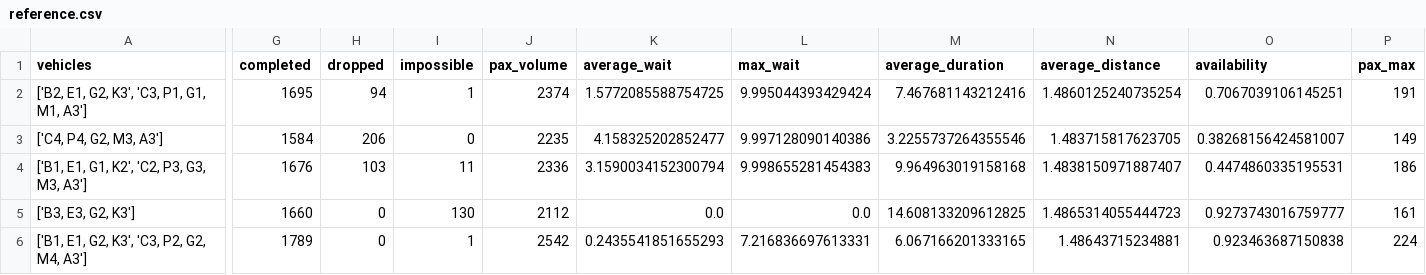
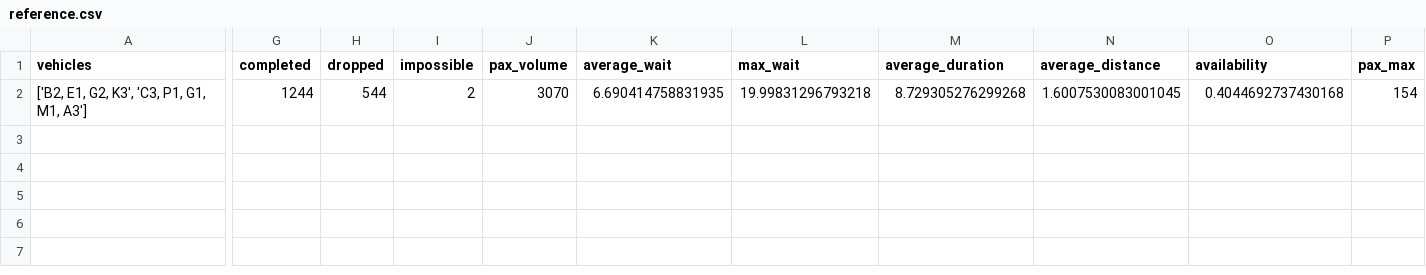
Before and after one commit to Robaire/EM411, a CSV file: Q4/reference.csv, drawn as a sheet; only a part is shown, gaps mark what is left out; rows hold the shown columns only; the diff covers the shown part only; the diff names each change by its address in the sheet, - before the commit and + after, or states it on an @@ line.

```diff
--- a/Q4/reference.csv
+++ b/Q4/reference.csv
-G2 (completed): 1695
+G2 (completed): 1244
-H2 (dropped): 94
+H2 (dropped): 544
-I2 (impossible): 1
+I2 (impossible): 2
-J2 (pax_volume): 2374
+J2 (pax_volume): 3070
-K2 (average_wait): 1.5772085588754725
+K2 (average_wait): 6.690414758831935
-L2 (max_wait): 9.995044393429424
+L2 (max_wait): 19.99831296793218
-M2 (average_duration): 7.467681143212416
+M2 (average_duration): 8.729305276299268
-N2 (average_distance): 1.4860125240735254
+N2 (average_distance): 1.6007530083001045
-O2 (availability): 0.7067039106145251
+O2 (availability): 0.4044692737430168
-P2 (pax_max): 191
+P2 (pax_max): 154
-row 3: ['C4, P4, G2, M3, A3'] | 1584 | 206 | 0 | 2235 | 4.158325202852477 | 9.997128090140386 | 3.2255737264355546 | 1.483715817623705 | 0.38268156424581007 | 149
-row 4: ['B1, E1, G1, K2', 'C2, P3, G3, M3, A3'] | 1676 | 103 | 11 | 2336 | 3.1590034152300794 | 9.998655281454383 | 9.964963019158168 | 1.4838150971887407 | 0.4474860335195531 | 186
-row 5: ['B3, E3, G2, K3'] | 1660 | 0 | 130 | 2112 | 0.0 | 0.0 | 14.608133209612825 | 1.4865314055444723 | 0.9273743016759777 | 161
-row 6: ['B1, E1, G2, K3', 'C3, P2, G2, M4, A3'] | 1789 | 0 | 1 | 2542 | 0.2435541851655293 | 7.216836697613331 | 6.067166201333165 | 1.48643715234881 | 0.923463687150838 | 224
```
Also changed, not shown: 1 edited cell elsewhere in this file, 11 other files.
